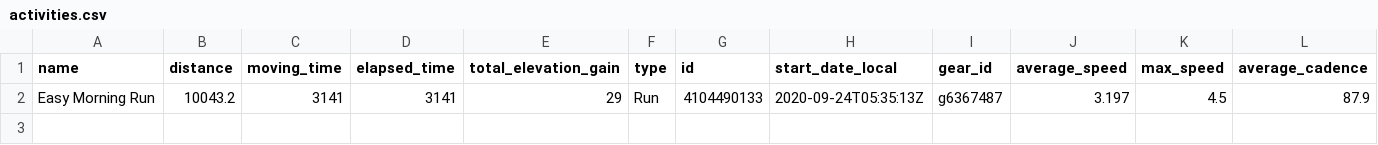
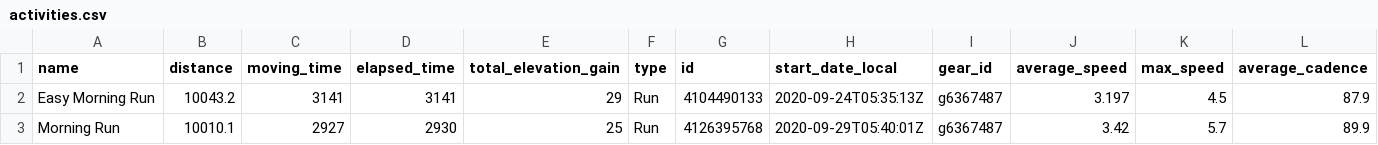
Before and after one commit to nicolaszimmer/strava, a CSV file: activities.csv, drawn as a sheet; only a part is shown; rows hold the shown columns only; the diff names each change by its address in the sheet, - before the commit and + after, or states it on an @@ line.

Commit message:
GitRows API Post (https://gitrows.com)

```diff
--- a/activities.csv
+++ b/activities.csv
+row 3: Morning Run | 10010.1 | 2927 | 2930 | 25 | Run | 4126395768 | 2020-09-29T05:40:01Z | g6367487 | 3.42 | 5.7 | 89.9
```
